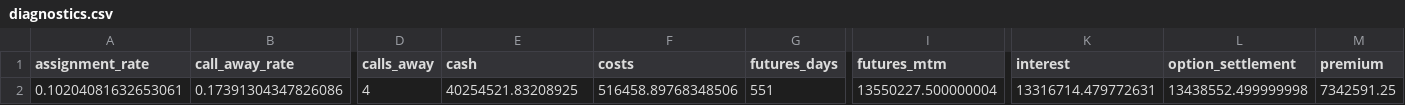
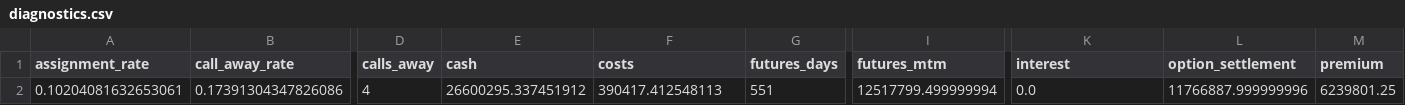
Before and after one commit to Satyam1609/Wheel_strategy, a CSV file: outputs_nifty/diagnostics.csv, drawn as a sheet; only a part is shown, gaps mark what is left out; the diff names each change by its address in the sheet, - before the commit and + after, or states it on an @@ line.

```diff
--- a/outputs_nifty/diagnostics.csv
+++ b/outputs_nifty/diagnostics.csv
-E2 (cash): 40254521.83208925
+E2 (cash): 26600295.337451912
-F2 (costs): 516458.89768348506
+F2 (costs): 390417.412548113
-I2 (futures_mtm): 13550227.500000004
+I2 (futures_mtm): 12517799.499999994
-K2 (interest): 13316714.479772631
+K2 (interest): 0.0
-L2 (option_settlement): 13438552.499999998
+L2 (option_settlement): 11766887.999999996
-M2 (premium): 7342591.25
+M2 (premium): 6239801.25
```
Also changed, not shown: outputs_nifty/daily_positions.csv, outputs_nifty/equity_curve.csv, 11 other files.
